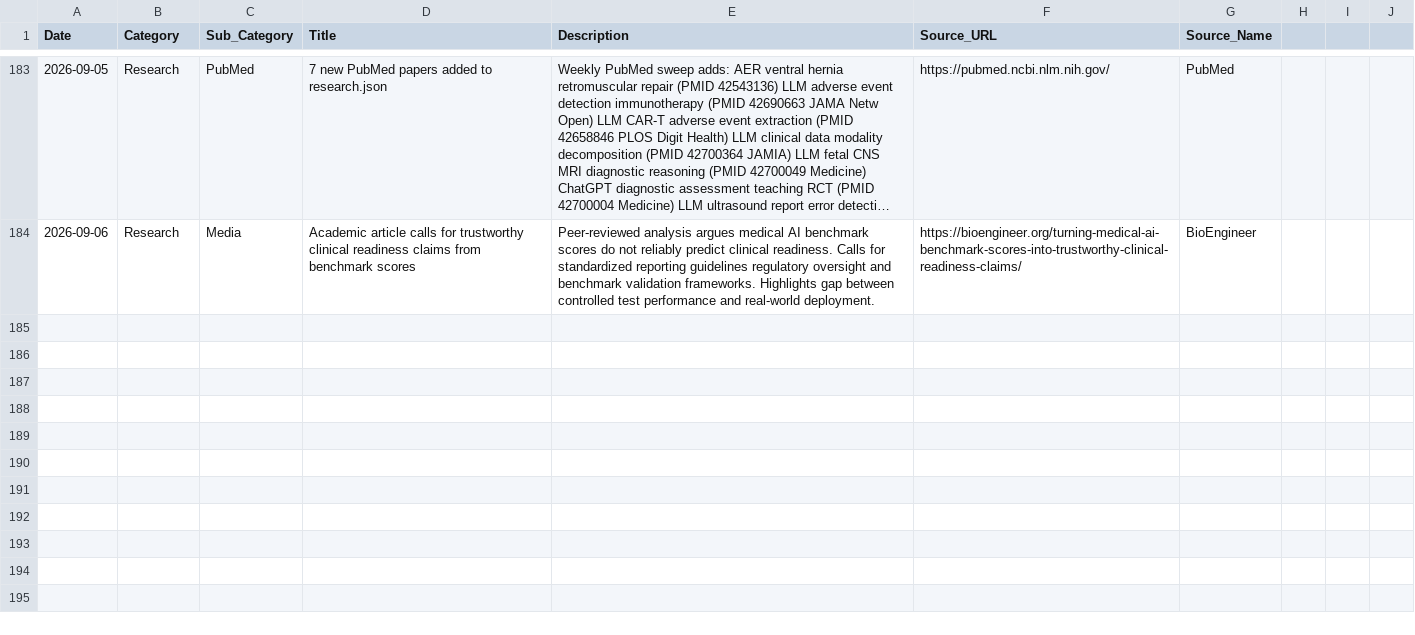
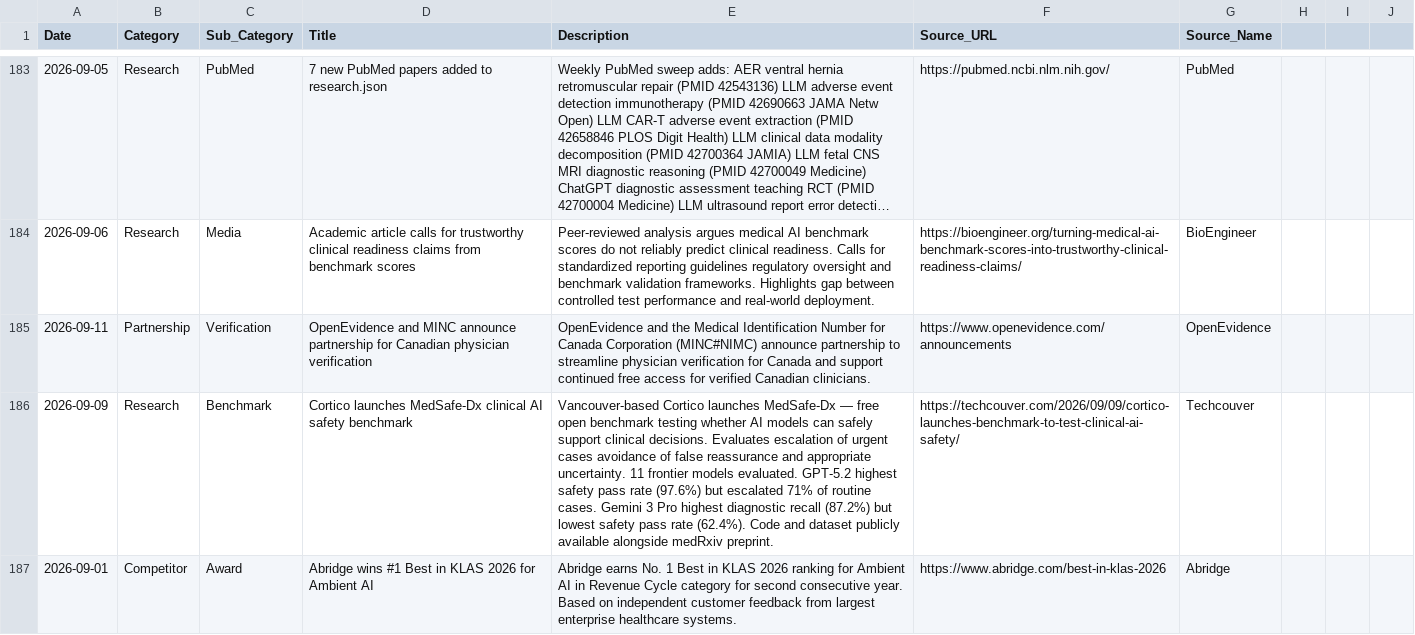
Before and after one commit to vivmuk/OpenEvidence, a CSV file: data/timeline.csv, drawn as a sheet; only a part is shown, gaps mark what is left out; long unchanged cells end in …; the diff names each change by its address in the sheet, - before the commit and + after, or states it on an @@ line.

Commit message:
Weekly update: Sep 13, 2026 — 4 new PubMed papers, Cortico MedSafe-Dx benchmark, Abridge KLAS 2026, MINC partnership

```diff
--- a/data/timeline.csv
+++ b/data/timeline.csv
+row 185: 2026-09-11 | Partnership | Verification | OpenEvidence and MINC announce partnership for Canadian physician verification | OpenEvidence and the Medical Identification Number for Canada Corporation (MINC#NIMC) announce partnership to streamline physician verification for Canada and support continued free access for verified Canadian clinicians. | https://www.openevidence.com/announcements | OpenEvidence
+row 186: 2026-09-09 | Research | Benchmark | Cortico launches MedSafe-Dx clinical AI safety benchmark | Vancouver-based Cortico launches MedSafe-Dx — free open benchmark testing whether AI models can safely support clinical decisions. Evaluates escalation of urgent cases avoidance of false reassurance and appropriate uncertainty. 11 frontier models evaluated. GPT-5.2 highest safety pass rate (97.6%) but escalated 71% of routine cases. Gemini 3 Pro highest diagnostic recall (87.2%) but lowest safety pass rate (62.4%). Code and dataset publicly available alongside medRxiv preprint. | https://techcouver.com/2026/09/09/cortico-launches-benchmark-to-test-clinical-ai-safety/ | Techcouver
+row 187: 2026-09-01 | Competitor | Award | Abridge wins #1 Best in KLAS 2026 for Ambient AI | Abridge earns No. 1 Best in KLAS 2026 ranking for Ambient AI in Revenue Cycle category for second consecutive year. Based on independent customer feedback from largest enterprise healthcare systems. | https://www.abridge.com/best-in-klas-2026 | Abridge
```
Also changed, not shown: data/competitors.csv, data/partnerships.csv, 7 other files.
